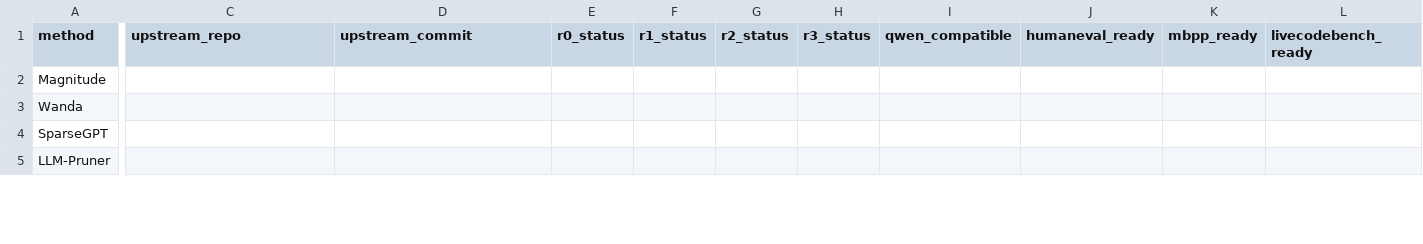
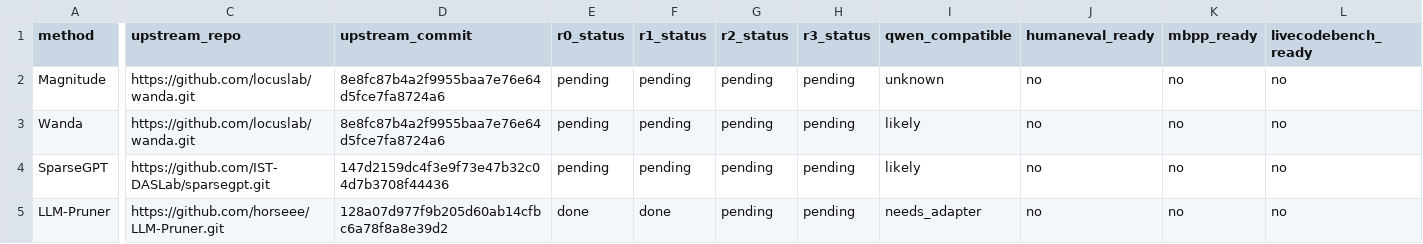
Before and after one commit to ACN67/SRTP-Project-Stage1, a CSV file: results/tables/method_status.csv, drawn as a sheet; only a part is shown, gaps mark what is left out; the diff covers the shown part only; the diff names each change by its address in the sheet, - before the commit and + after, or states it on an @@ line.

Commit message:
docs(stage1): add qwen3b execution route

```diff
--- a/results/tables/method_status.csv
+++ b/results/tables/method_status.csv
-C2:C3 (upstream_repo): (empty)
+C2:C3 (upstream_repo): https://github.com/locuslab/wanda.git
-D2:D3 (upstream_commit): (empty)
+D2:D3 (upstream_commit): 8e8fc87b4a2f9955baa7e76e64d5fce7fa8724a6
-E2:E4 (r0_status): (empty)
+E2:E4 (r0_status): pending
-F2:F4 (r1_status): (empty)
+F2:F4 (r1_status): pending
-G2:G5 (r2_status): (empty)
+G2:G5 (r2_status): pending
-H2:H5 (r3_status): (empty)
+H2:H5 (r3_status): pending
-I2 (qwen_compatible): (empty)
+I2 (qwen_compatible): unknown
-J2:J5 (humaneval_ready): (empty)
+J2:J5 (humaneval_ready): no
-K2:K5 (mbpp_ready): (empty)
+K2:K5 (mbpp_ready): no
-L2:L5 (livecodebench_ready): (empty)
+L2:L5 (livecodebench_ready): no
-I3:I4 (qwen_compatible): (empty)
+I3:I4 (qwen_compatible): likely
-C4 (upstream_repo): (empty)
+C4 (upstream_repo): https://github.com/IST-DASLab/sparsegpt.git
-D4 (upstream_commit): (empty)
+D4 (upstream_commit): 147d2159dc4f3e9f73e47b32c04d7b3708f44436
-C5 (upstream_repo): (empty)
+C5 (upstream_repo): https://github.com/horseee/LLM-Pruner.git
-D5 (upstream_commit): (empty)
+D5 (upstream_commit): 128a07d977f9b205d60ab14cfbc6a78f8a8e39d2
-E5 (r0_status): (empty)
+E5 (r0_status): done
-F5 (r1_status): (empty)
+F5 (r1_status): done
-I5 (qwen_compatible): (empty)
+I5 (qwen_compatible): needs_adapter
```
Also changed, not shown: 132 edited cells elsewhere in this file, 22 other files.
